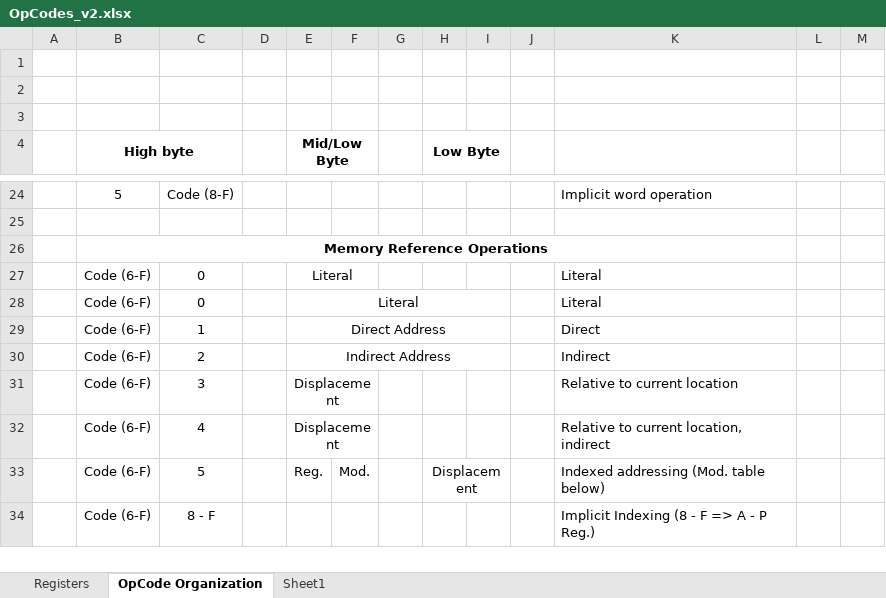
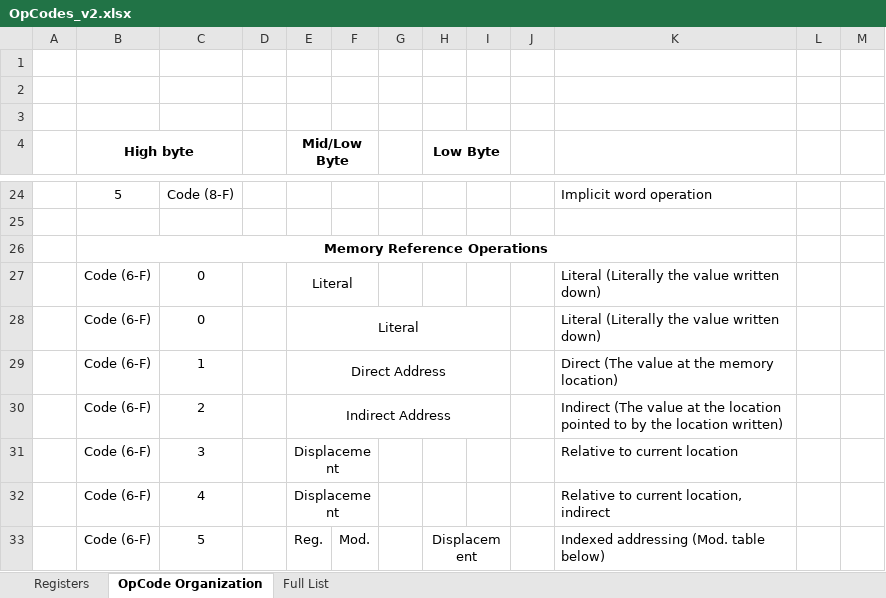
Before and after one commit to Nakazoto/CenturionComputer, an Excel workbook: Computer/OpCodes_v2.xlsx, sheet OpCode Organization, drawn as a sheet; only a part is shown, gaps mark what is left out; the shorter side is filled out with more unchanged rows; values as stored, in another font and other column widths than the file's, no borders; the diff names each change by its address in the sheet, - before the commit and + after, or states it on an @@ line.

```diff
--- a/Computer/OpCodes_v2.xlsx (sheet OpCode Organization)
+++ b/Computer/OpCodes_v2.xlsx (sheet OpCode Organization)
-sheet tab: Sheet1
+sheet tab: Full List
-K27:K28: Literal
+K27:K28: Literal (Literally the value written down)
-K29: Direct
+K29: Direct (The value at the memory location)
-K30: Indirect
+K30: Indirect (The value at the location pointed to by the location written)
```
Also changed, not shown: sheet Full List, 16 other files.
